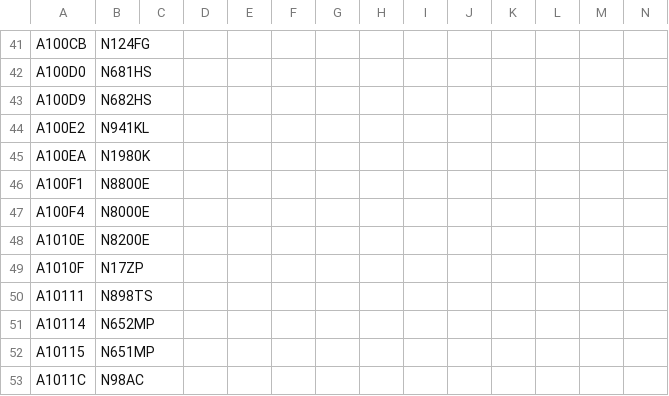
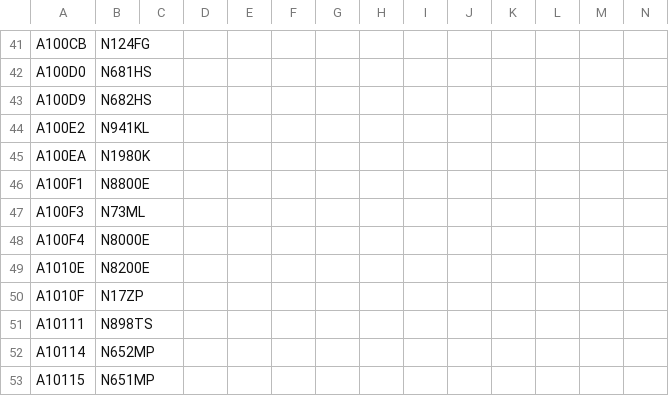
Before and after one commit to sdr-enthusiasts/plane-alert-db, a CSV file: plane-alert-pia.csv, drawn as a sheet; only a part is shown, gaps mark what is left out; the shorter side is filled out with more unchanged rows; the diff names each change by its address in the sheet, - before the commit and + after, or states it on an @@ line.

Commit message:
Update plane-alert-pia.csv

```diff
--- a/plane-alert-pia.csv
+++ b/plane-alert-pia.csv
+row 47: A100F3 | N73ML
```
